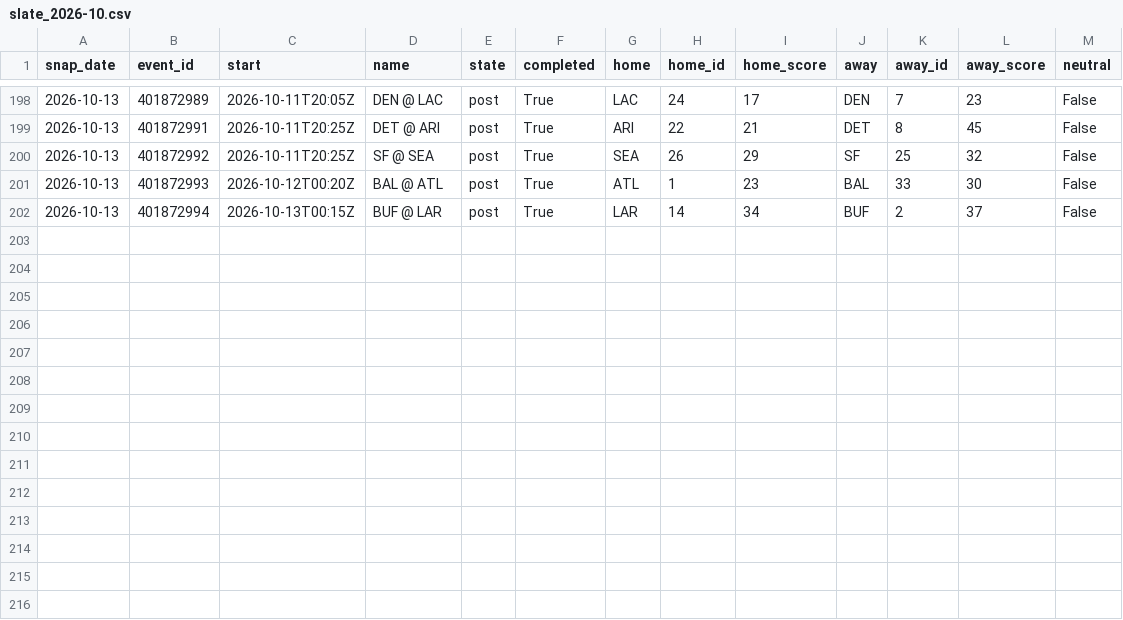
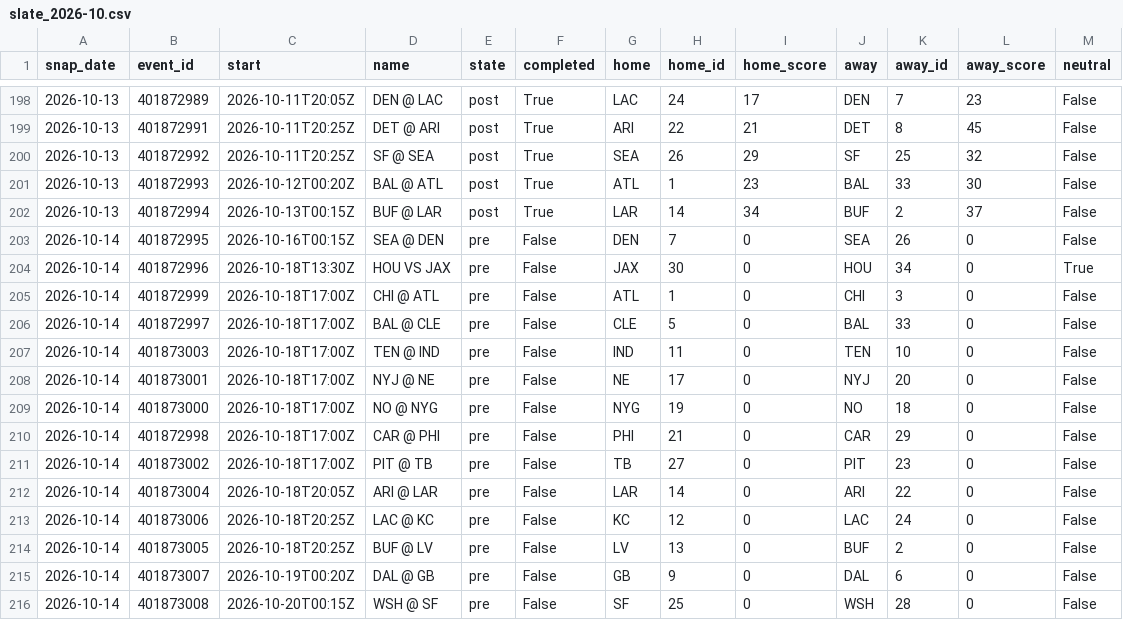
Before and after one commit to azcal/mbm-data, a CSV file: states/nfl/slate_2026-10.csv, drawn as a sheet; only a part is shown, gaps mark what is left out; the diff names each change by its address in the sheet, - before the commit and + after, or states it on an @@ line.

```diff
--- a/states/nfl/slate_2026-10.csv
+++ b/states/nfl/slate_2026-10.csv
+row 203: 2026-10-14 | 401872995 | 2026-10-16T00:15Z | SEA @ DEN | pre | False | DEN | 7 | 0 | SEA | 26 | 0 | False
+row 204: 2026-10-14 | 401872996 | 2026-10-18T13:30Z | HOU VS JAX | pre | False | JAX | 30 | 0 | HOU | 34 | 0 | True
+row 205: 2026-10-14 | 401872999 | 2026-10-18T17:00Z | CHI @ ATL | pre | False | ATL | 1 | 0 | CHI | 3 | 0 | False
+row 206: 2026-10-14 | 401872997 | 2026-10-18T17:00Z | BAL @ CLE | pre | False | CLE | 5 | 0 | BAL | 33 | 0 | False
+row 207: 2026-10-14 | 401873003 | 2026-10-18T17:00Z | TEN @ IND | pre | False | IND | 11 | 0 | TEN | 10 | 0 | False
+row 208: 2026-10-14 | 401873001 | 2026-10-18T17:00Z | NYJ @ NE | pre | False | NE | 17 | 0 | NYJ | 20 | 0 | False
+row 209: 2026-10-14 | 401873000 | 2026-10-18T17:00Z | NO @ NYG | pre | False | NYG | 19 | 0 | NO | 18 | 0 | False
+row 210: 2026-10-14 | 401872998 | 2026-10-18T17:00Z | CAR @ PHI | pre | False | PHI | 21 | 0 | CAR | 29 | 0 | False
+row 211: 2026-10-14 | 401873002 | 2026-10-18T17:00Z | PIT @ TB | pre | False | TB | 27 | 0 | PIT | 23 | 0 | False
+row 212: 2026-10-14 | 401873004 | 2026-10-18T20:05Z | ARI @ LAR | pre | False | LAR | 14 | 0 | ARI | 22 | 0 | False
+row 213: 2026-10-14 | 401873006 | 2026-10-18T20:25Z | LAC @ KC | pre | False | KC | 12 | 0 | LAC | 24 | 0 | False
+row 214: 2026-10-14 | 401873005 | 2026-10-18T20:25Z | BUF @ LV | pre | False | LV | 13 | 0 | BUF | 2 | 0 | False
+row 215: 2026-10-14 | 401873007 | 2026-10-19T00:20Z | DAL @ GB | pre | False | GB | 9 | 0 | DAL | 6 | 0 | False
+row 216: 2026-10-14 | 401873008 | 2026-10-20T00:15Z | WSH @ SF | pre | False | SF | 25 | 0 | WSH | 28 | 0 | False
```
Also changed, not shown: states/nba/slate_2026-10.csv, states/ncaaf/injuries_2026-10.csv, 9 other files.
